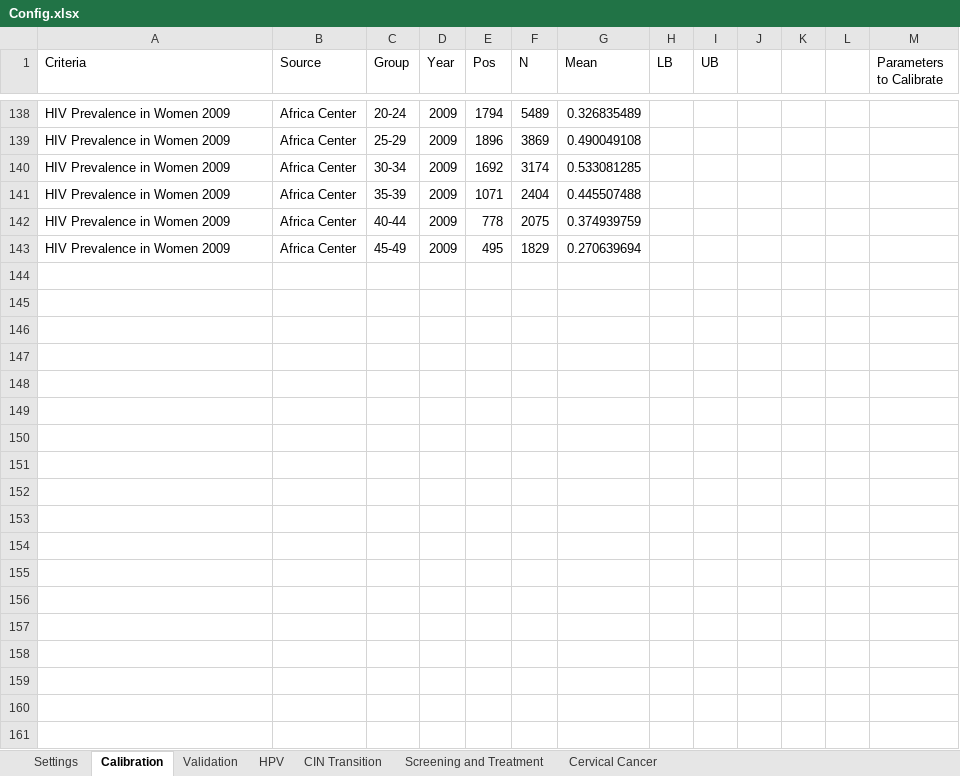
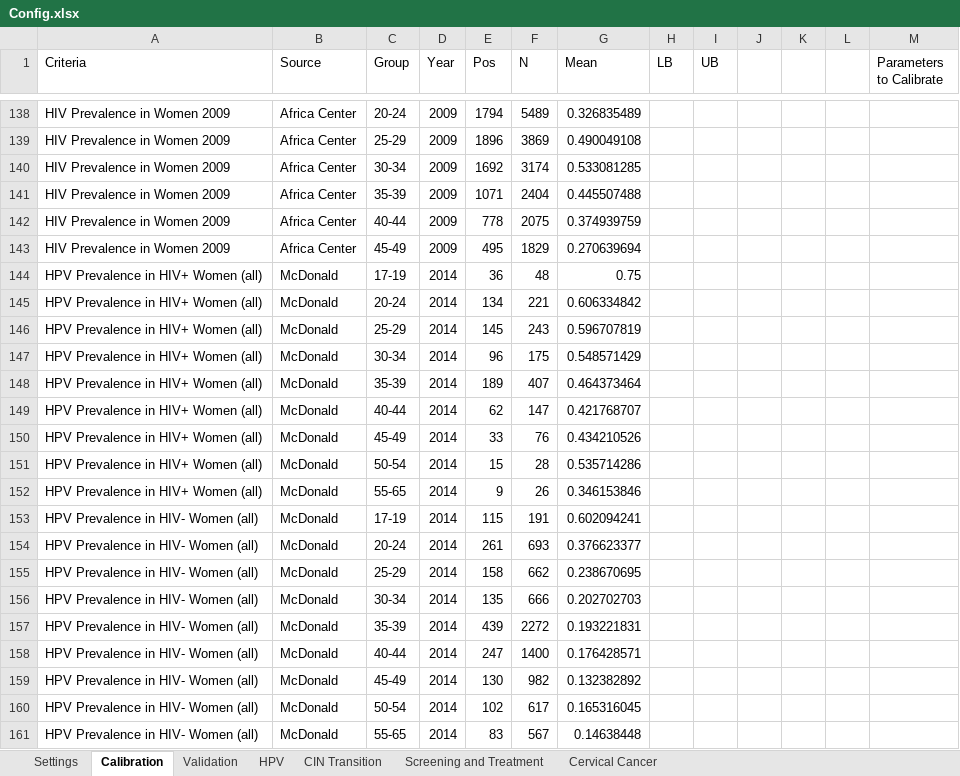
Before and after one commit to ICRC-Models/HHCoM, an Excel workbook: Config.xlsx, sheet Calibration, drawn as a sheet; only a part is shown, gaps mark what is left out; values as stored, in another font and other column widths than the file's, no borders; table styles not drawn; the diff names each change by its address in the sheet, - before the commit and + after, or states it on an @@ line.

Commit message:
Changed calibration targets for HPV and modified assortativity parameters.

```diff
--- a/Config.xlsx (sheet Calibration)
+++ b/Config.xlsx (sheet Calibration)
+row 144: HPV Prevalence in HIV+ Women (all) | McDonald | 17-19 | 2014 | 36 | 48 | 0.75
+row 145: HPV Prevalence in HIV+ Women (all) | McDonald | 20-24 | 2014 | 134 | 221 | 0.606334842
+row 146: HPV Prevalence in HIV+ Women (all) | McDonald | 25-29 | 2014 | 145 | 243 | 0.596707819
+row 147: HPV Prevalence in HIV+ Women (all) | McDonald | 30-34 | 2014 | 96 | 175 | 0.548571429
+row 148: HPV Prevalence in HIV+ Women (all) | McDonald | 35-39 | 2014 | 189 | 407 | 0.464373464
+row 149: HPV Prevalence in HIV+ Women (all) | McDonald | 40-44 | 2014 | 62 | 147 | 0.421768707
+row 150: HPV Prevalence in HIV+ Women (all) | McDonald | 45-49 | 2014 | 33 | 76 | 0.434210526
+row 151: HPV Prevalence in HIV+ Women (all) | McDonald | 50-54 | 2014 | 15 | 28 | 0.535714286
+row 152: HPV Prevalence in HIV+ Women (all) | McDonald | 55-65 | 2014 | 9 | 26 | 0.346153846
+row 153: HPV Prevalence in HIV- Women (all) | McDonald | 17-19 | 2014 | 115 | 191 | 0.602094241
+row 154: HPV Prevalence in HIV- Women (all) | McDonald | 20-24 | 2014 | 261 | 693 | 0.376623377
+row 155: HPV Prevalence in HIV- Women (all) | McDonald | 25-29 | 2014 | 158 | 662 | 0.238670695
+row 156: HPV Prevalence in HIV- Women (all) | McDonald | 30-34 | 2014 | 135 | 666 | 0.202702703
+row 157: HPV Prevalence in HIV- Women (all) | McDonald | 35-39 | 2014 | 439 | 2272 | 0.193221831
+row 158: HPV Prevalence in HIV- Women (all) | McDonald | 40-44 | 2014 | 247 | 1400 | 0.176428571
+row 159: HPV Prevalence in HIV- Women (all) | McDonald | 45-49 | 2014 | 130 | 982 | 0.132382892
+row 160: HPV Prevalence in HIV- Women (all) | McDonald | 50-54 | 2014 | 102 | 617 | 0.165316045
+row 161: HPV Prevalence in HIV- Women (all) | McDonald | 55-65 | 2014 | 83 | 567 | 0.14638448
```
Also changed, not shown: Multiplier and type dist summary.xlsx, PopData.xlsx, 10 other files.
